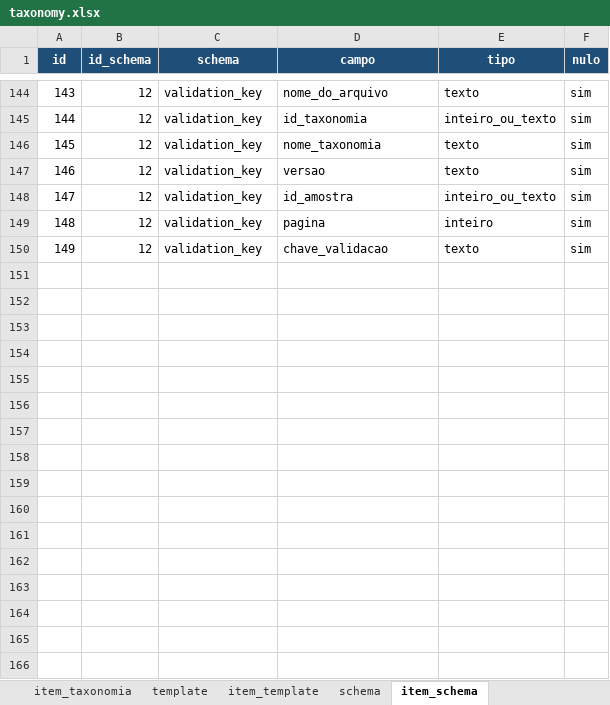
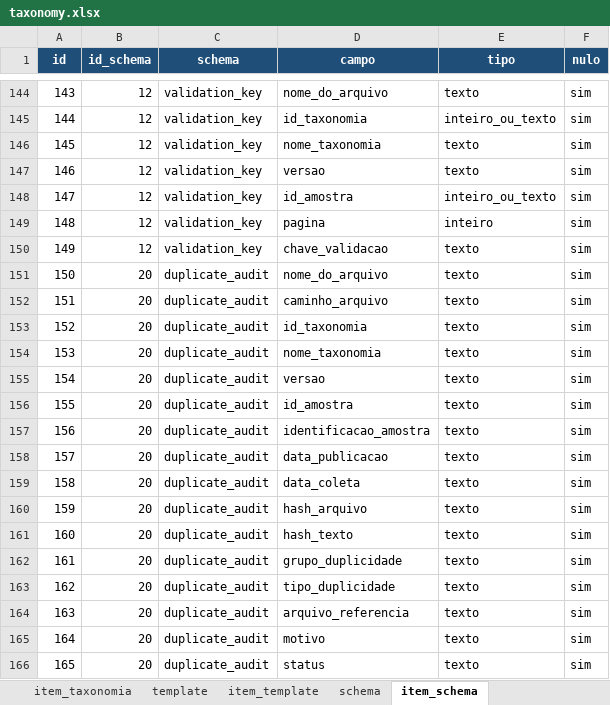
Before and after one commit to FranciscoAecom/harpia-pdf-extraction, an Excel workbook: config/taxonomy.xlsx, sheet item_schema, drawn as a sheet; only a part is shown, gaps mark what is left out; values as stored, in another font and other column widths than the file's, no borders; the diff names each change by its address in the sheet, - before the commit and + after, or states it on an @@ line.

```diff
--- a/config/taxonomy.xlsx (sheet item_schema)
+++ b/config/taxonomy.xlsx (sheet item_schema)
+row 151: 150 | 20 | duplicate_audit | nome_do_arquivo | texto | sim
+row 152: 151 | 20 | duplicate_audit | caminho_arquivo | texto | sim
+row 153: 152 | 20 | duplicate_audit | id_taxonomia | texto | sim
+row 154: 153 | 20 | duplicate_audit | nome_taxonomia | texto | sim
+row 155: 154 | 20 | duplicate_audit | versao | texto | sim
+row 156: 155 | 20 | duplicate_audit | id_amostra | texto | sim
+row 157: 156 | 20 | duplicate_audit | identificacao_amostra | texto | sim
+row 158: 157 | 20 | duplicate_audit | data_publicacao | texto | sim
+row 159: 158 | 20 | duplicate_audit | data_coleta | texto | sim
+row 160: 159 | 20 | duplicate_audit | hash_arquivo | texto | sim
+row 161: 160 | 20 | duplicate_audit | hash_texto | texto | sim
+row 162: 161 | 20 | duplicate_audit | grupo_duplicidade | texto | sim
+row 163: 162 | 20 | duplicate_audit | tipo_duplicidade | texto | sim
+row 164: 163 | 20 | duplicate_audit | arquivo_referencia | texto | sim
+row 165: 164 | 20 | duplicate_audit | motivo | texto | sim
+row 166: 165 | 20 | duplicate_audit | status | texto | sim
```
Also changed, not shown: sheet schema, 12 other files.
